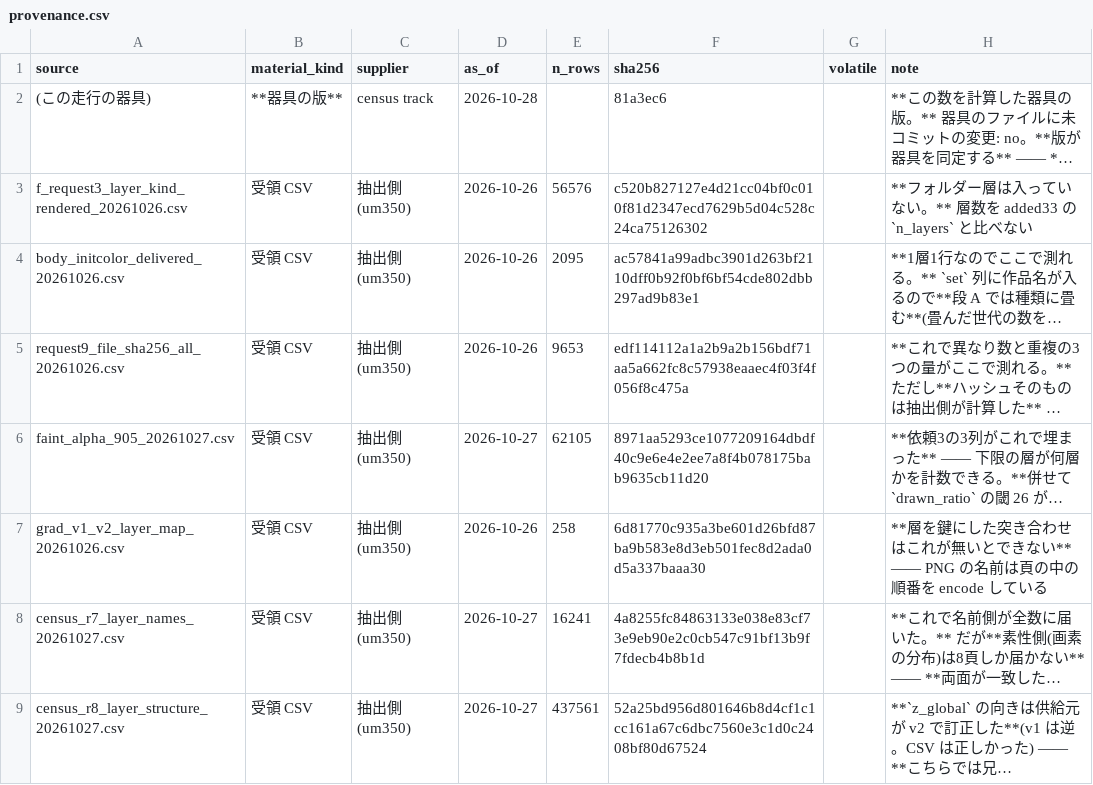
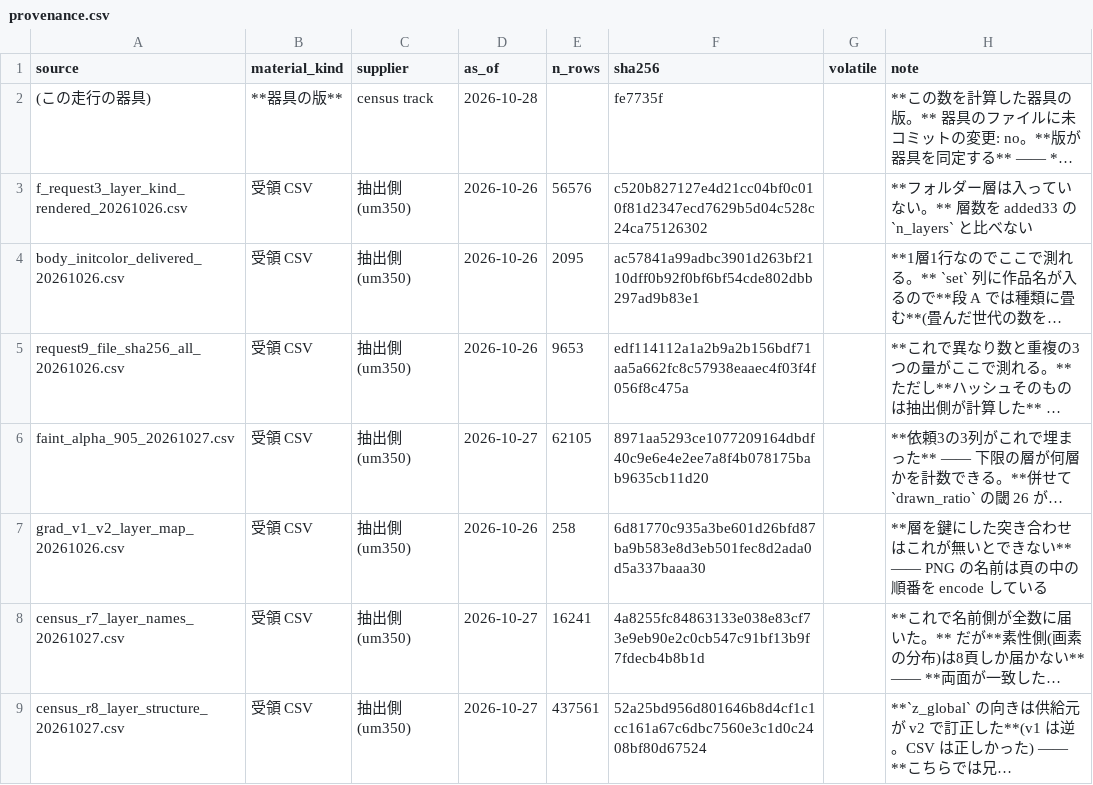
Before and after one commit to kuromook/gen_lineart, a CSV file: census/provenance.csv, drawn as a sheet; only a part is shown; long unchanged cells end in …; the diff names each change by its address in the sheet, - before the commit and + after, or states it on an @@ line.

```diff
--- a/census/provenance.csv
+++ b/census/provenance.csv
-F2 (sha256): 81a3ec6
+F2 (sha256): fe7735f
```
Also changed, not shown: census/caveats.csv, 2 other files.
